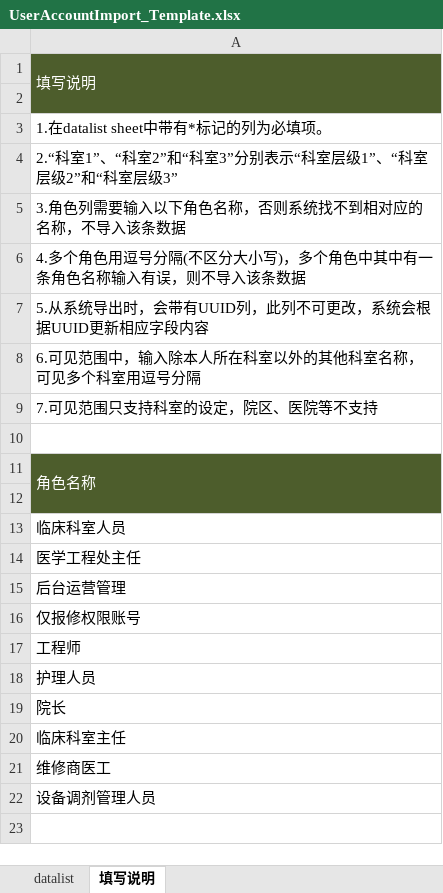
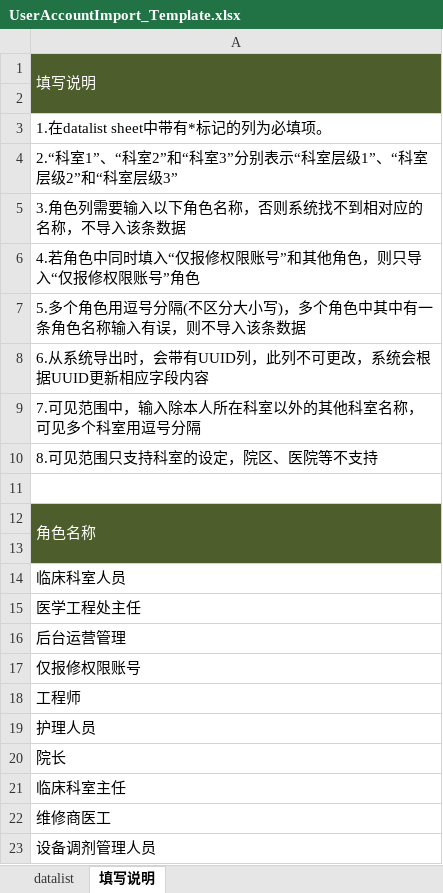
Before and after one commit to masogit/hc-apm-web, an Excel workbook: src/src/main/webapp/portal/uaa/userAccount/UserAccountImport_Template.xlsx, sheet 填写说明, drawn as a sheet; values as stored, in another font and other column widths than the file's, no borders; the diff names each change by its address in the sheet, - before the commit and + after, or states it on an @@ line.

Commit message:
模版

```diff
--- a/src/src/main/webapp/portal/uaa/userAccount/UserAccountImport_Template.xlsx (sheet 填写说明)
+++ b/src/src/main/webapp/portal/uaa/userAccount/UserAccountImport_Template.xlsx (sheet 填写说明)
-A6: 4.多个角色用逗号分隔(不区分大小写)，多个角色中其中有一条角色名称输入有误，则不导入该条数据
+A6: 4.若角色中同时填入“仅报修权限账号”和其他角色，则只导入“仅报修权限账号”角色
-A7: 5.从系统导出时，会带有UUID列，此列不可更改，系统会根据UUID更新相应字段内容
+A7: 5.多个角色用逗号分隔(不区分大小写)，多个角色中其中有一条角色名称输入有误，则不导入该条数据
-A8: 6.可见范围中，输入除本人所在科室以外的其他科室名称，可见多个科室用逗号分隔
+A8: 6.从系统导出时，会带有UUID列，此列不可更改，系统会根据UUID更新相应字段内容
-A9: 7.可见范围只支持科室的设定，院区、医院等不支持
+A9: 7.可见范围中，输入除本人所在科室以外的其他科室名称，可见多个科室用逗号分隔
+row 10: 8.可见范围只支持科室的设定，院区、医院等不支持
```
